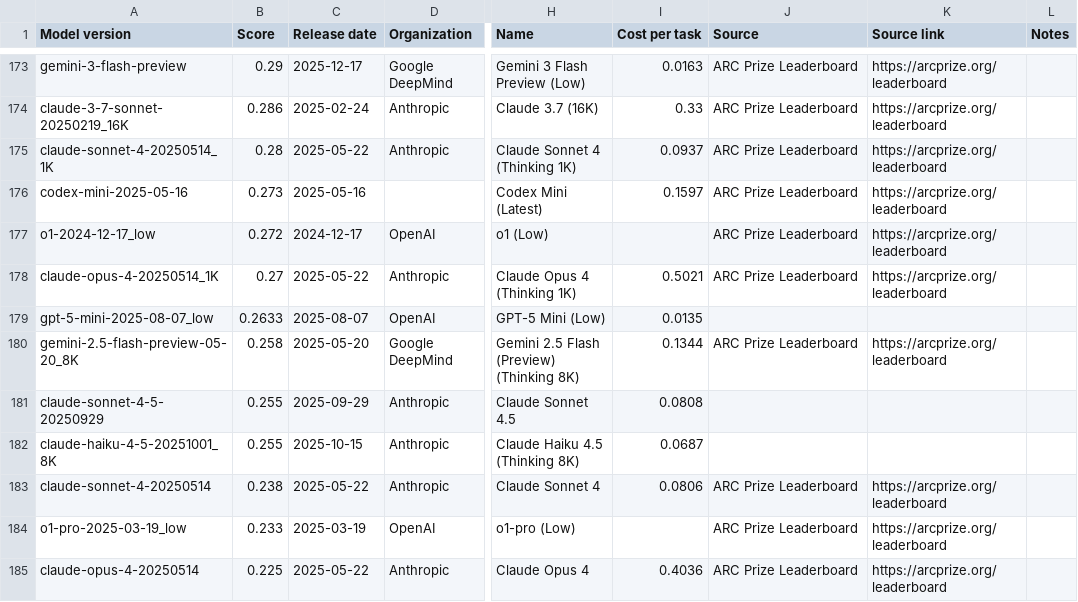
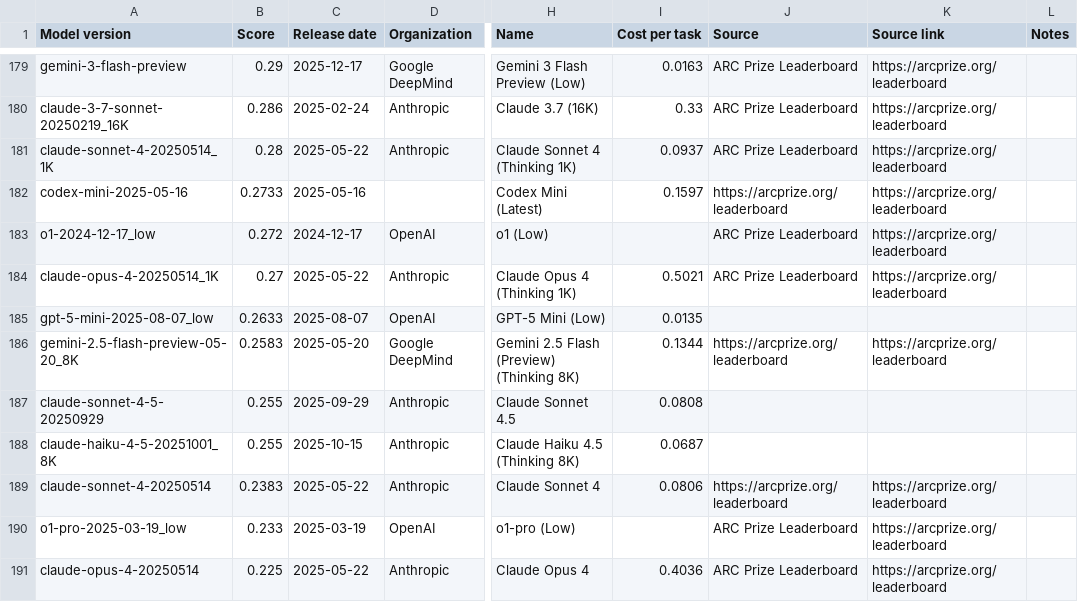
Before and after one commit to General-Purpose-AI-Policy-Lab/benchmark-data-pipeline, a CSV file: input/feed/epoch/arc_agi_external.csv, drawn as a sheet; only a part is shown, gaps mark what is left out; addresses are those after the commit; the diff covers the shown part only; the diff names each change by its address in the sheet, - before the commit and + after, or states it on an @@ line.

```diff
--- a/input/feed/epoch/arc_agi_external.csv
+++ b/input/feed/epoch/arc_agi_external.csv
-B182 (Score): 0.273
+B182 (Score): 0.2733
-J182 (Source): ARC Prize Leaderboard
+J182 (Source): https://arcprize.org/leaderboard
-B186 (Score): 0.258
+B186 (Score): 0.2583
-J186 (Source): ARC Prize Leaderboard
+J186 (Source): https://arcprize.org/leaderboard
-B189 (Score): 0.238
+B189 (Score): 0.2383
-J189 (Source): ARC Prize Leaderboard
+J189 (Source): https://arcprize.org/leaderboard
```
Also changed, not shown: 9 added rows, 1 removed row and 34 edited cells elsewhere in this file, input/feed/epoch/epoch_capabilities_index.csv, input/feed/epoch/gpqa_diamond.csv, 44 other files.
